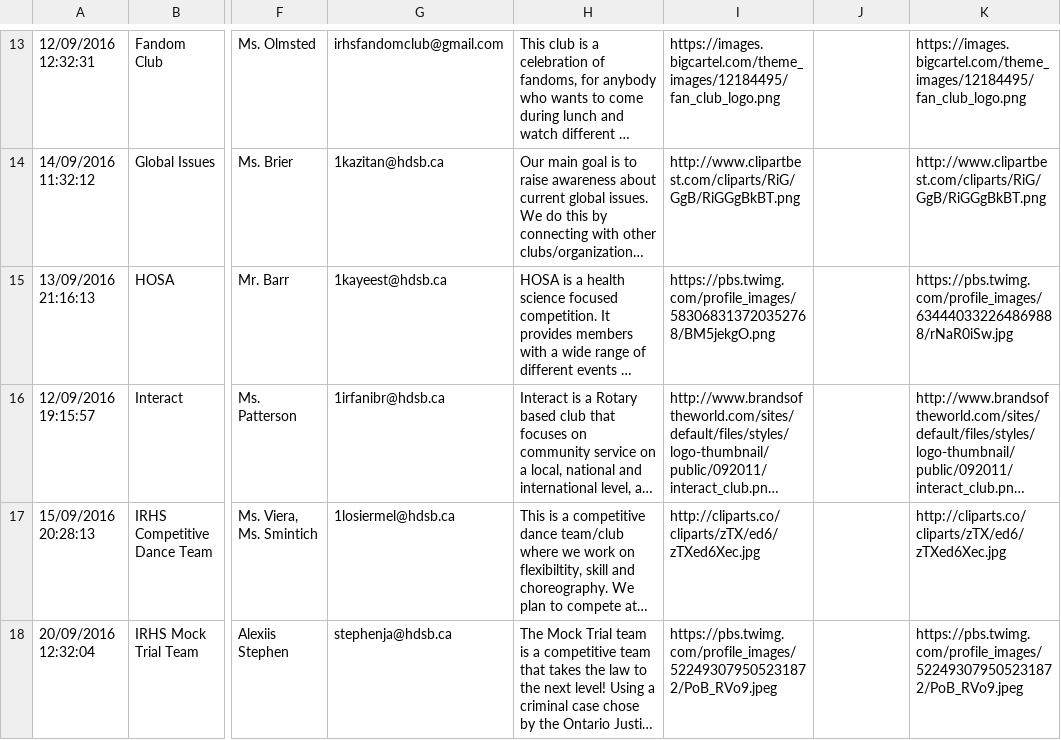
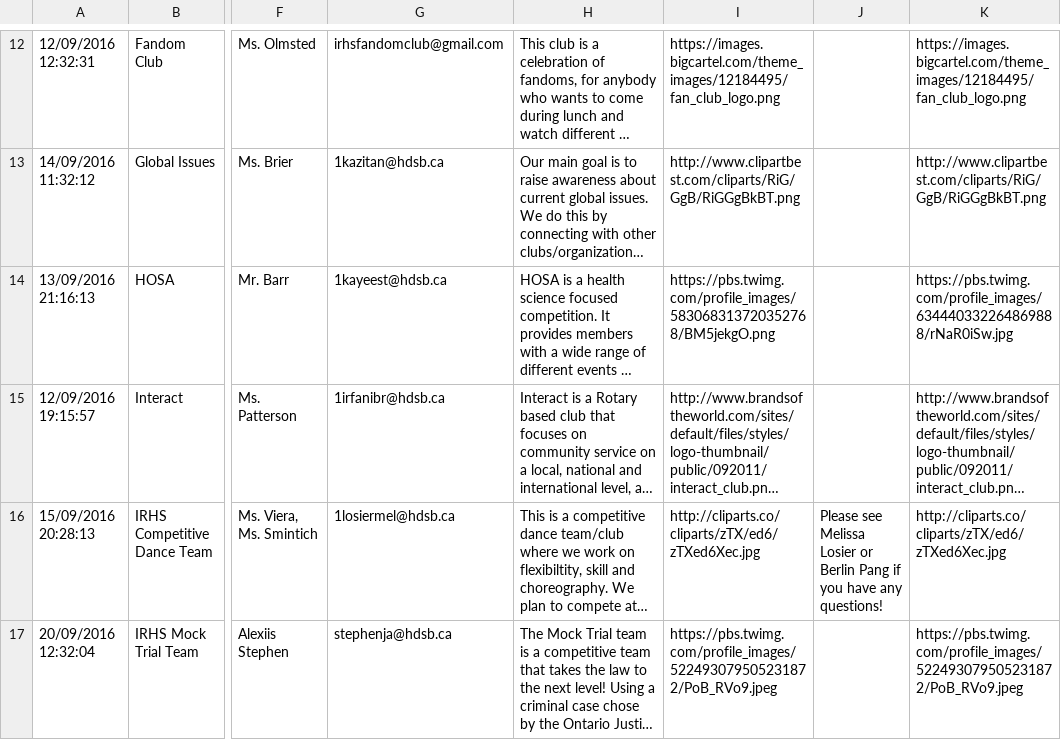
Before and after one commit to iroquoisridge/ridgeclubs, a TSV file: data.tsv, drawn as a sheet; only a part is shown, gaps mark what is left out; long unchanged cells end in …; addresses are those after the commit; the diff covers the shown part only; the diff names each change by its address in the sheet, - before the commit and + after, or states it on an @@ line.

```diff
--- a/data.tsv
+++ b/data.tsv
-J16: (empty)
+J16: Please see Melissa Losier or Berlin Pang if you have any questions!
```
Also changed, not shown: 1 added row, 1 removed row, 1 moved row and 8 edited cells elsewhere in this file, 1 other file.
